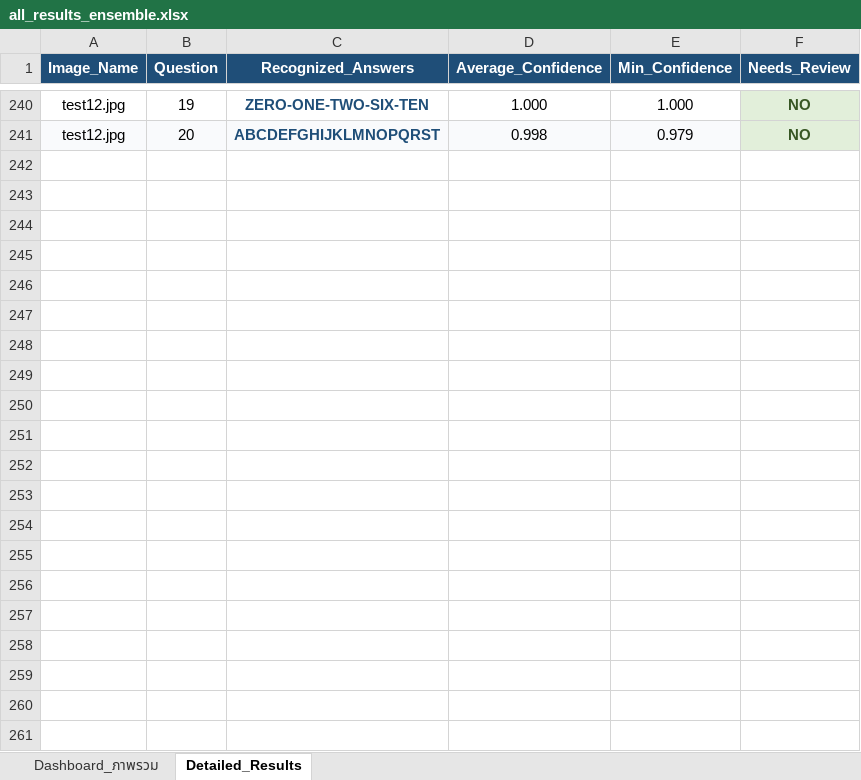
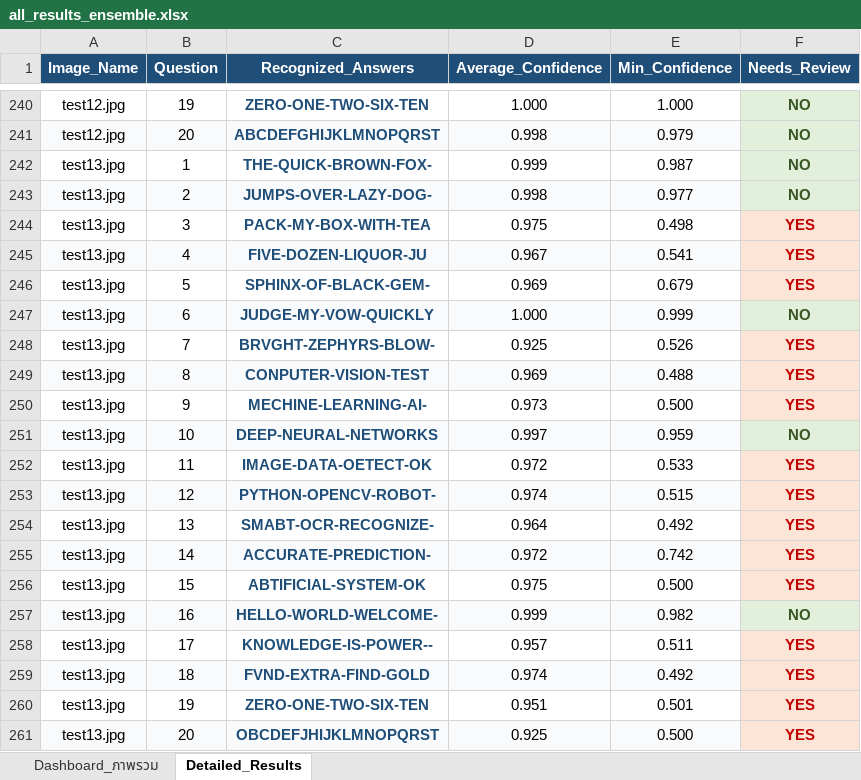
Before and after one commit to 67160213-ux/Project_CV, an Excel workbook: outputs/results/all_results_ensemble.xlsx, sheet Detailed_Results, drawn as a sheet; only a part is shown, gaps mark what is left out; values as stored, in another font and other column widths than the file's, no borders; the diff names each change by its address in the sheet, - before the commit and + after, or states it on an @@ line.

```diff
--- a/outputs/results/all_results_ensemble.xlsx (sheet Detailed_Results)
+++ b/outputs/results/all_results_ensemble.xlsx (sheet Detailed_Results)
+row 242: test13.jpg | 1 | THE-QUICK-BROWN-FOX- | 0.999 | 0.987 | NO
+row 243: test13.jpg | 2 | JUMPS-OVER-LAZY-DOG- | 0.998 | 0.977 | NO
+row 244: test13.jpg | 3 | PACK-MY-BOX-WITH-TEA | 0.975 | 0.498 | YES
+row 245: test13.jpg | 4 | FIVE-DOZEN-LIQUOR-JU | 0.967 | 0.541 | YES
+row 246: test13.jpg | 5 | SPHINX-OF-BLACK-GEM- | 0.969 | 0.679 | YES
+row 247: test13.jpg | 6 | JUDGE-MY-VOW-QUICKLY | 1.000 | 0.999 | NO
+row 248: test13.jpg | 7 | BRVGHT-ZEPHYRS-BLOW- | 0.925 | 0.526 | YES
+row 249: test13.jpg | 8 | CONPUTER-VISION-TEST | 0.969 | 0.488 | YES
+row 250: test13.jpg | 9 | MECHINE-LEARNING-AI- | 0.973 | 0.500 | YES
+row 251: test13.jpg | 10 | DEEP-NEURAL-NETWORKS | 0.997 | 0.959 | NO
+row 252: test13.jpg | 11 | IMAGE-DATA-OETECT-OK | 0.972 | 0.533 | YES
+row 253: test13.jpg | 12 | PYTHON-OPENCV-ROBOT- | 0.974 | 0.515 | YES
+row 254: test13.jpg | 13 | SMABT-OCR-RECOGNIZE- | 0.964 | 0.492 | YES
+row 255: test13.jpg | 14 | ACCURATE-PREDICTION- | 0.972 | 0.742 | YES
+row 256: test13.jpg | 15 | ABTIFICIAL-SYSTEM-OK | 0.975 | 0.500 | YES
+row 257: test13.jpg | 16 | HELLO-WORLD-WELCOME- | 0.999 | 0.982 | NO
+row 258: test13.jpg | 17 | KNOWLEDGE-IS-POWER-- | 0.957 | 0.511 | YES
+row 259: test13.jpg | 18 | FVND-EXTRA-FIND-GOLD | 0.974 | 0.492 | YES
+row 260: test13.jpg | 19 | ZERO-ONE-TWO-SIX-TEN | 0.951 | 0.501 | YES
+row 261: test13.jpg | 20 | OBCDEFJHIJKLMNOPQRST | 0.925 | 0.500 | YES
```
Also changed, not shown: sheet Dashboard_ภาพรวม, outputs/results/all_results.xlsx, outputs/results/all_results_cnn.xlsx, 30 other files.
